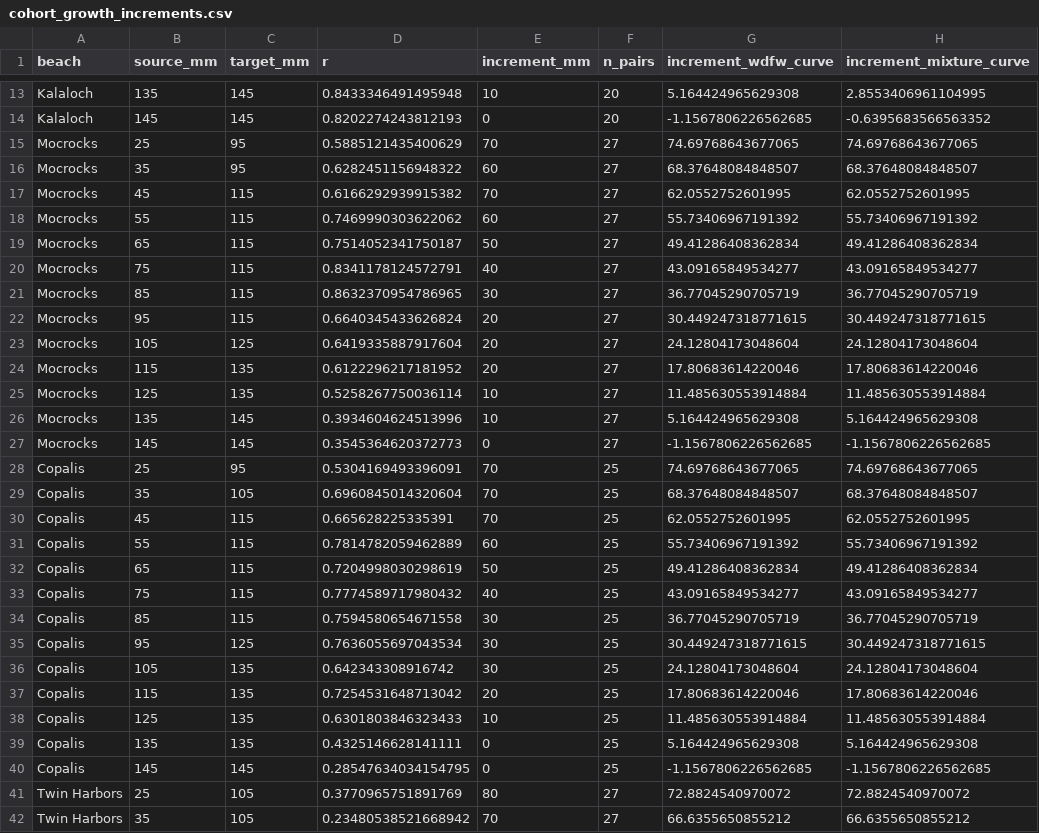
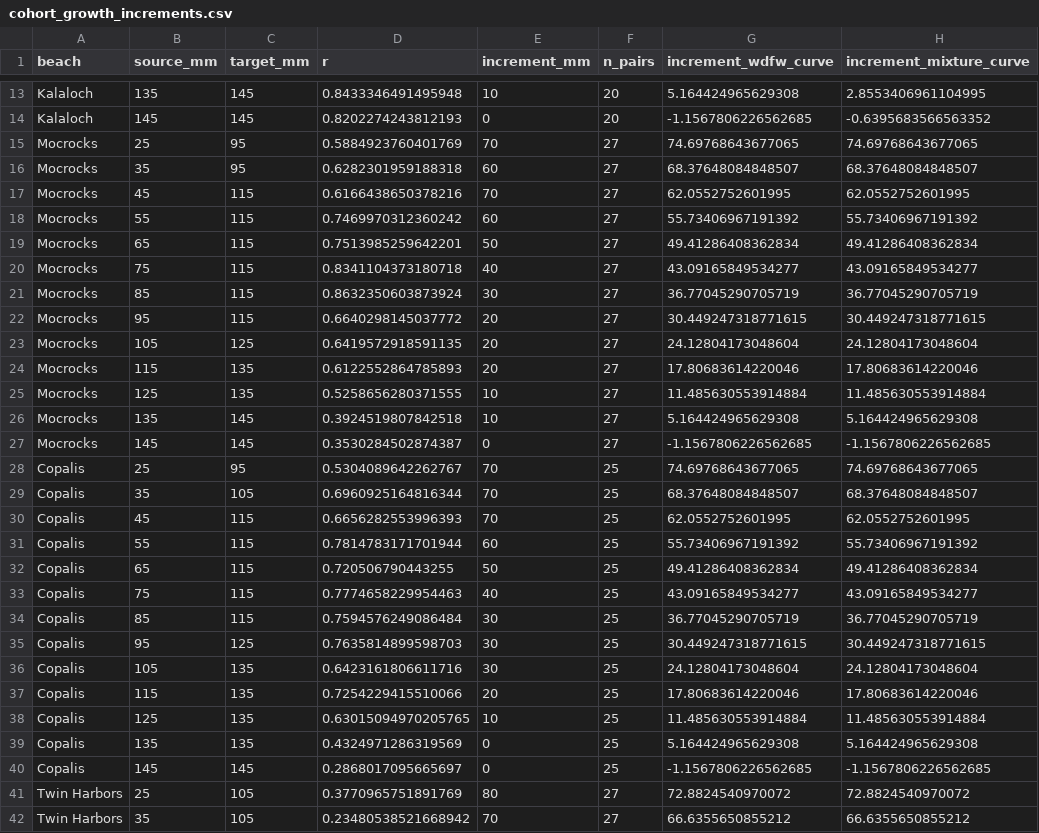
Before and after one commit to mattgeorgephd/razor-clam-recruitment-analysis, a CSV file: 03_analyses/robust-reanalysis/tables/cohort_growth_increments.csv, drawn as a sheet; only a part is shown, gaps mark what is left out.

```diff
--- a/03_analyses/robust-reanalysis/tables/cohort_growth_increments.csv
+++ b/03_analyses/robust-reanalysis/tables/cohort_growth_increments.csv
@@ -14,28 +14,28 @@ Kalaloch,135,145,0.8433346491495948,10,20,5.164424965629308,2.8553406961104995
 Kalaloch,145,145,0.8202274243812193,0,20,-1.1567806226562685,-0.6395683566563352
-Mocrocks,25,95,0.5885121435400629,70,27,74.69768643677065,74.69768643677065
-Mocrocks,35,95,0.6282451156948322,60,27,68.37648084848507,68.37648084848507
-Mocrocks,45,115,0.6166292939915382,70,27,62.0552752601995,62.0552752601995
-Mocrocks,55,115,0.7469990303622062,60,27,55.73406967191392,55.73406967191392
-Mocrocks,65,115,0.7514052341750187,50,27,49.41286408362834,49.41286408362834
-Mocrocks,75,115,0.8341178124572791,40,27,43.09165849534277,43.09165849534277
-Mocrocks,85,115,0.8632370954786965,30,27,36.77045290705719,36.77045290705719
-Mocrocks,95,115,0.6640345433626824,20,27,30.449247318771615,30.449247318771615
-Mocrocks,105,125,0.6419335887917604,20,27,24.12804173048604,24.12804173048604
-Mocrocks,115,135,0.6122296217181952,20,27,17.80683614220046,17.80683614220046
-Mocrocks,125,135,0.5258267750036114,10,27,11.485630553914884,11.485630553914884
-Mocrocks,135,145,0.3934604624513996,10,27,5.164424965629308,5.164424965629308
-Mocrocks,145,145,0.3545364620372773,0,27,-1.1567806226562685,-1.1567806226562685
-Copalis,25,95,0.5304169493396091,70,25,74.69768643677065,74.69768643677065
-Copalis,35,105,0.6960845014320604,70,25,68.37648084848507,68.37648084848507
-Copalis,45,115,0.665628225335391,70,25,62.0552752601995,62.0552752601995
-Copalis,55,115,0.7814782059462889,60,25,55.73406967191392,55.73406967191392
-Copalis,65,115,0.7204998030298619,50,25,49.41286408362834,49.41286408362834
-Copalis,75,115,0.7774589717980432,40,25,43.09165849534277,43.09165849534277
-Copalis,85,115,0.7594580654671558,30,25,36.77045290705719,36.77045290705719
-Copalis,95,125,0.7636055697043534,30,25,30.449247318771615,30.449247318771615
-Copalis,105,135,0.642343308916742,30,25,24.12804173048604,24.12804173048604
-Copalis,115,135,0.7254531648713042,20,25,17.80683614220046,17.80683614220046
-Copalis,125,135,0.6301803846323433,10,25,11.485630553914884,11.485630553914884
-Copalis,135,135,0.4325146628141111,0,25,5.164424965629308,5.164424965629308
-Copalis,145,145,0.28547634034154795,0,25,-1.1567806226562685,-1.1567806226562685
+Mocrocks,25,95,0.5884923760401769,70,27,74.69768643677065,74.69768643677065
+Mocrocks,35,95,0.6282301959188318,60,27,68.37648084848507,68.37648084848507
+Mocrocks,45,115,0.6166438650378216,70,27,62.0552752601995,62.0552752601995
+Mocrocks,55,115,0.7469970312360242,60,27,55.73406967191392,55.73406967191392
+Mocrocks,65,115,0.7513985259642201,50,27,49.41286408362834,49.41286408362834
+Mocrocks,75,115,0.8341104373180718,40,27,43.09165849534277,43.09165849534277
+Mocrocks,85,115,0.8632350603873924,30,27,36.77045290705719,36.77045290705719
+Mocrocks,95,115,0.6640298145037772,20,27,30.449247318771615,30.449247318771615
+Mocrocks,105,125,0.6419572918591135,20,27,24.12804173048604,24.12804173048604
+Mocrocks,115,135,0.6122552864785893,20,27,17.80683614220046,17.80683614220046
+Mocrocks,125,135,0.5258656280371555,10,27,11.485630553914884,11.485630553914884
+Mocrocks,135,145,0.3924519807842518,10,27,5.164424965629308,5.164424965629308
+Mocrocks,145,145,0.3530284502874387,0,27,-1.1567806226562685,-1.1567806226562685
+Copalis,25,95,0.5304089642262767,70,25,74.69768643677065,74.69768643677065
+Copalis,35,105,0.6960925164816344,70,25,68.37648084848507,68.37648084848507
+Copalis,45,115,0.6656282553996393,70,25,62.0552752601995,62.0552752601995
+Copalis,55,115,0.7814783171701944,60,25,55.73406967191392,55.73406967191392
+Copalis,65,115,0.720506790443255,50,25,49.41286408362834,49.41286408362834
+Copalis,75,115,0.7774658229954463,40,25,43.09165849534277,43.09165849534277
+Copalis,85,115,0.7594576249086484,30,25,36.77045290705719,36.77045290705719
+Copalis,95,125,0.7635814899598703,30,25,30.449247318771615,30.449247318771615
+Copalis,105,135,0.6423161806611716,30,25,24.12804173048604,24.12804173048604
+Copalis,115,135,0.7254229415510066,20,25,17.80683614220046,17.80683614220046
+Copalis,125,135,0.63015094970205765,10,25,11.485630553914884,11.485630553914884
+Copalis,135,135,0.4324971286319569,0,25,5.164424965629308,5.164424965629308
+Copalis,145,145,0.2868017095665697,0,25,-1.1567806226562685,-1.1567806226562685
 Twin Harbors,25,105,0.3770965751891769,80,27,72.8824540970072,72.8824540970072
```
Also changed, not shown: 03_analyses/robust-reanalysis/tables/cohort_growth_increments_summary.csv, 03_analyses/robust-reanalysis/tables/cohort_length_transitions.csv, 15 other files.
